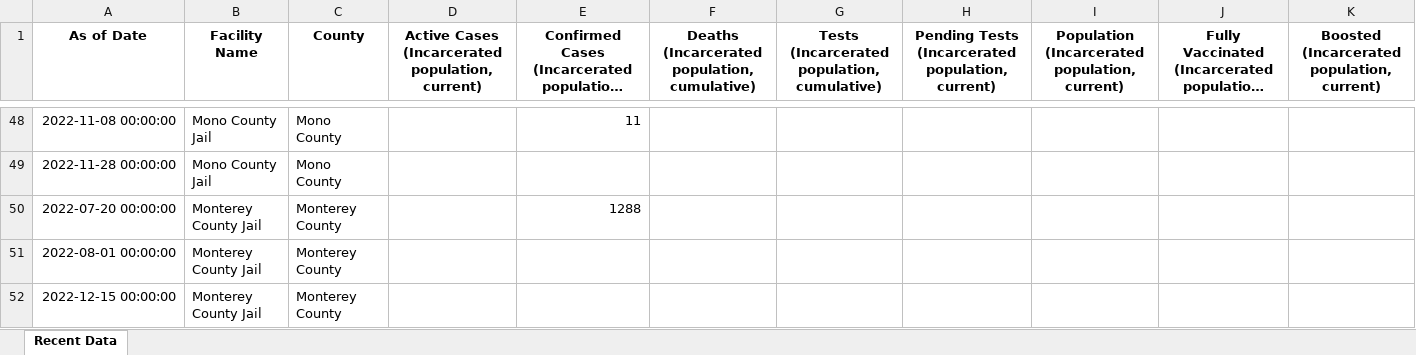
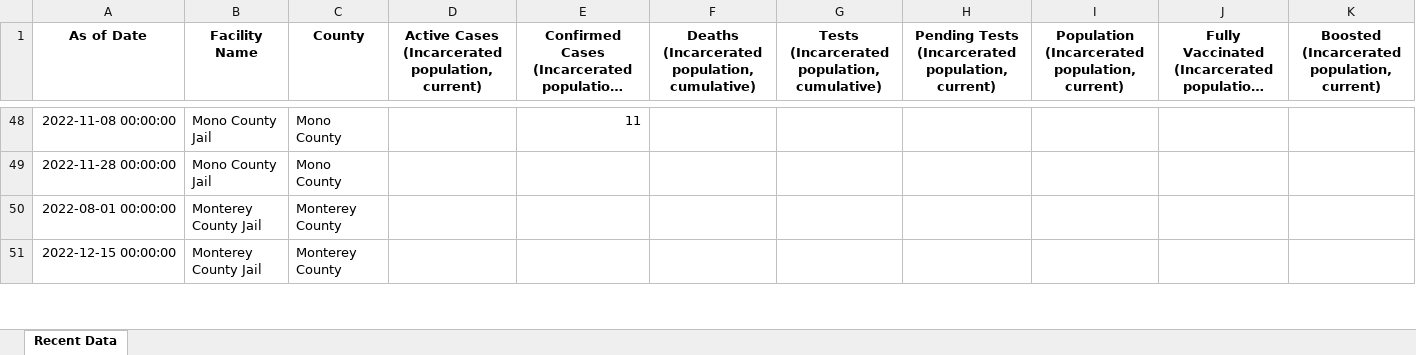
Before and after one commit to covidincustody/ca-county-jails-data, an Excel workbook: Recent_Data.xlsx, sheet Recent Data, drawn as a sheet; only a part is shown, gaps mark what is left out; long unchanged cells end in …; values as stored, in another font and other column widths than the file's, no borders; removed rows and columns are numbered as before the commit, all else as after; rows hold the shown columns only; the diff covers the shown part only; the diff names each change by its address in the sheet, - before the commit and + after, or states it on an @@ line.

```diff
--- a/Recent_Data.xlsx (sheet Recent Data)
+++ b/Recent_Data.xlsx (sheet Recent Data)
-row 50: 2022-07-20 00:00:00 | Monterey County Jail | Monterey County |  | 1288
```
Also changed, not shown: 12 added rows, 11 removed rows and 9 edited cells elsewhere in this sheet, All_Data.xlsx.
